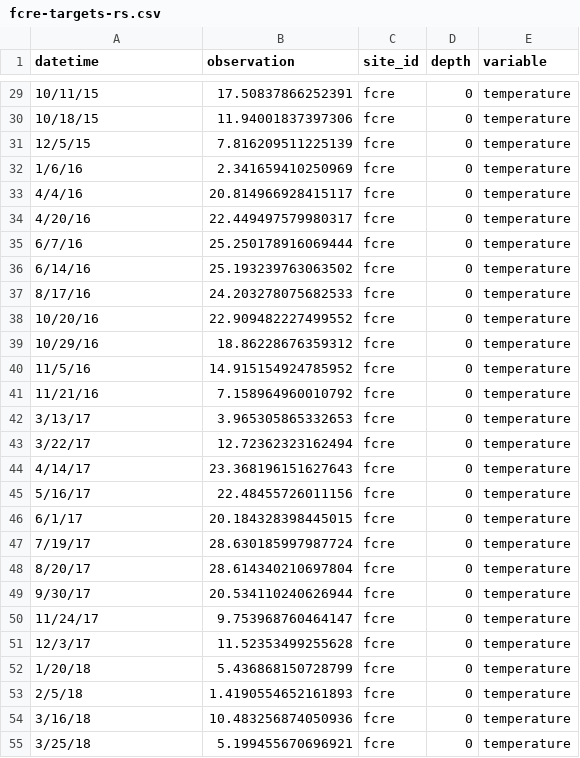
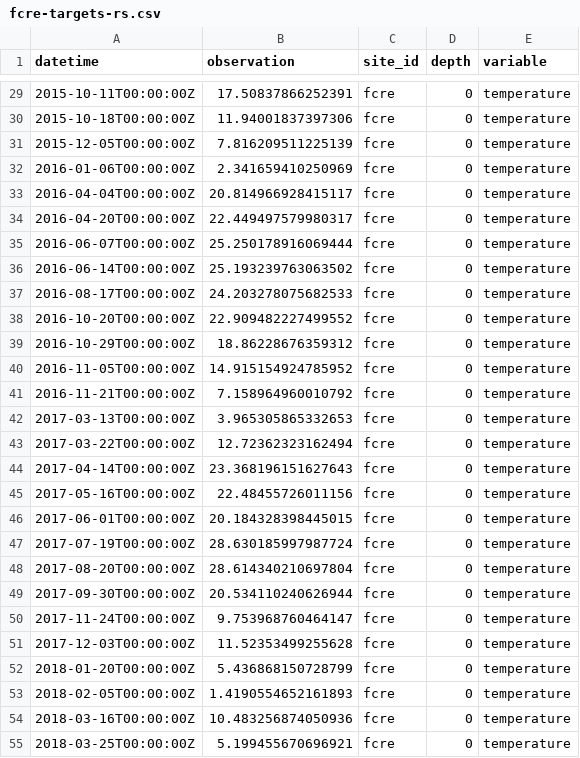
Before and after one commit to mollystroud/NEON-rs-thermal, a CSV file: targets/fcre/fcre-targets-rs.csv, drawn as a sheet; only a part is shown, gaps mark what is left out; the diff covers the shown part only.

Commit message:
Updated file w/o datetime issue

```diff
--- a/targets/fcre/fcre-targets-rs.csv
+++ b/targets/fcre/fcre-targets-rs.csv
@@ -29,27 +29,27 @@ datetime,observation,site_id,depth,variable
-10/11/15,17.50837866252391,fcre,0,temperature
-10/18/15,11.94001837397306,fcre,0,temperature
-12/5/15,7.816209511225139,fcre,0,temperature
-1/6/16,2.341659410250969,fcre,0,temperature
-4/4/16,20.814966928415117,fcre,0,temperature
-4/20/16,22.449497579980317,fcre,0,temperature
-6/7/16,25.250178916069444,fcre,0,temperature
-6/14/16,25.193239763063502,fcre,0,temperature
-8/17/16,24.203278075682533,fcre,0,temperature
-10/20/16,22.909482227499552,fcre,0,temperature
-10/29/16,18.86228676359312,fcre,0,temperature
-11/5/16,14.915154924785952,fcre,0,temperature
-11/21/16,7.158964960010792,fcre,0,temperature
-3/13/17,3.965305865332653,fcre,0,temperature
-3/22/17,12.72362323162494,fcre,0,temperature
-4/14/17,23.368196151627643,fcre,0,temperature
-5/16/17,22.48455726011156,fcre,0,temperature
-6/1/17,20.184328398445015,fcre,0,temperature
-7/19/17,28.630185997987724,fcre,0,temperature
-8/20/17,28.614340210697804,fcre,0,temperature
-9/30/17,20.534110240626944,fcre,0,temperature
-11/24/17,9.753968760464147,fcre,0,temperature
-12/3/17,11.52353499255628,fcre,0,temperature
-1/20/18,5.436868150728799,fcre,0,temperature
-2/5/18,1.4190554652161893,fcre,0,temperature
-3/16/18,10.483256874050936,fcre,0,temperature
-3/25/18,5.199455670696921,fcre,0,temperature
+2015-10-11T00:00:00Z,17.50837866252391,fcre,0,temperature
+2015-10-18T00:00:00Z,11.94001837397306,fcre,0,temperature
+2015-12-05T00:00:00Z,7.816209511225139,fcre,0,temperature
+2016-01-06T00:00:00Z,2.341659410250969,fcre,0,temperature
+2016-04-04T00:00:00Z,20.814966928415117,fcre,0,temperature
+2016-04-20T00:00:00Z,22.449497579980317,fcre,0,temperature
+2016-06-07T00:00:00Z,25.250178916069444,fcre,0,temperature
+2016-06-14T00:00:00Z,25.193239763063502,fcre,0,temperature
+2016-08-17T00:00:00Z,24.203278075682533,fcre,0,temperature
+2016-10-20T00:00:00Z,22.909482227499552,fcre,0,temperature
+2016-10-29T00:00:00Z,18.86228676359312,fcre,0,temperature
+2016-11-05T00:00:00Z,14.915154924785952,fcre,0,temperature
+2016-11-21T00:00:00Z,7.158964960010792,fcre,0,temperature
+2017-03-13T00:00:00Z,3.965305865332653,fcre,0,temperature
+2017-03-22T00:00:00Z,12.72362323162494,fcre,0,temperature
+2017-04-14T00:00:00Z,23.368196151627643,fcre,0,temperature
+2017-05-16T00:00:00Z,22.48455726011156,fcre,0,temperature
+2017-06-01T00:00:00Z,20.184328398445015,fcre,0,temperature
+2017-07-19T00:00:00Z,28.630185997987724,fcre,0,temperature
+2017-08-20T00:00:00Z,28.614340210697804,fcre,0,temperature
+2017-09-30T00:00:00Z,20.534110240626944,fcre,0,temperature
+2017-11-24T00:00:00Z,9.753968760464147,fcre,0,temperature
+2017-12-03T00:00:00Z,11.52353499255628,fcre,0,temperature
+2018-01-20T00:00:00Z,5.436868150728799,fcre,0,temperature
+2018-02-05T00:00:00Z,1.4190554652161893,fcre,0,temperature
+2018-03-16T00:00:00Z,10.483256874050936,fcre,0,temperature
+2018-03-25T00:00:00Z,5.199455670696921,fcre,0,temperature
```
Also changed, not shown: 148 edited cells elsewhere in this file.
